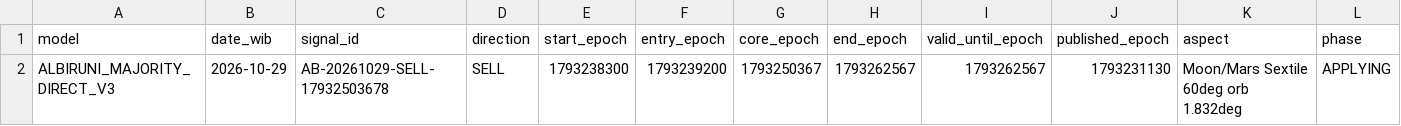
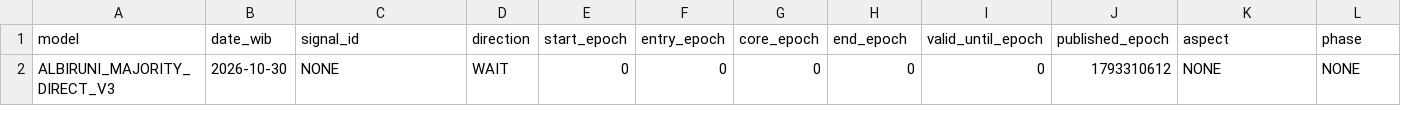
Before and after one commit to EnggarPrasetiyoDaviandhoni/SEKTE-MUSANG-CEBONK-COMPANY-22-, a CSV file: ea/albiruni_intraday/data/majority_direct_v3.csv, drawn as a sheet; only a part is shown; removed rows and columns are numbered as before the commit, all else as after; rows hold the shown columns only; the diff names each change by its address in the sheet, - before the commit and + after, or states it on an @@ line.

```diff
--- a/ea/albiruni_intraday/data/majority_direct_v3.csv
+++ b/ea/albiruni_intraday/data/majority_direct_v3.csv
-row 2: ALBIRUNI_MAJORITY_DIRECT_V3 | 2026-10-29 | AB-20261029-SELL-17932503678 | SELL | 1793238300 | 1793239200 | 1793250367 | 1793262567 | 1793262567 | 1793231130 | Moon/Mars Sextile 60deg orb 1.832deg | APPLYING
+row 2: ALBIRUNI_MAJORITY_DIRECT_V3 | 2026-10-30 | NONE | WAIT | 0 | 0 | 0 | 0 | 0 | 1793310612 | NONE | NONE
```
Also changed, not shown: ea/albiruni_intraday/data/intraday.csv, ea/albiruni_intraday/data/majority_v2.csv, 3 other files.
